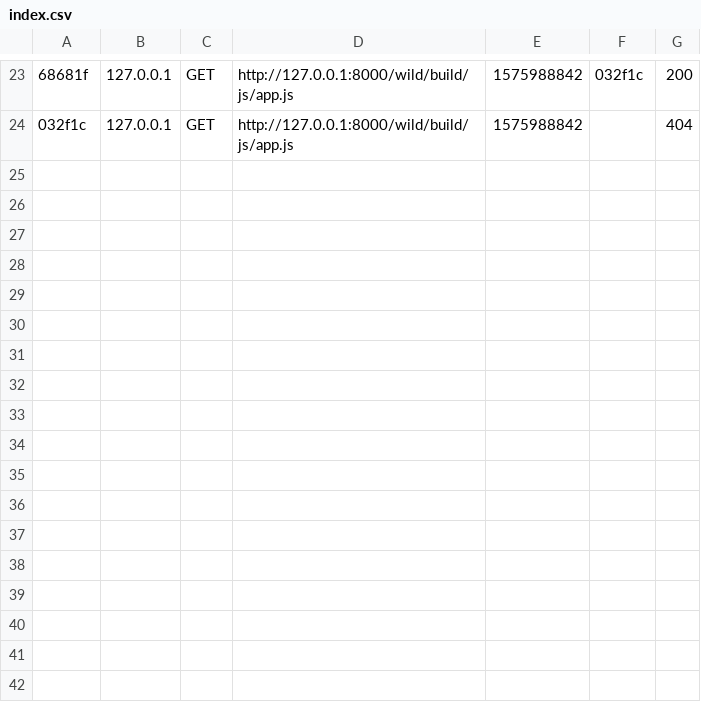
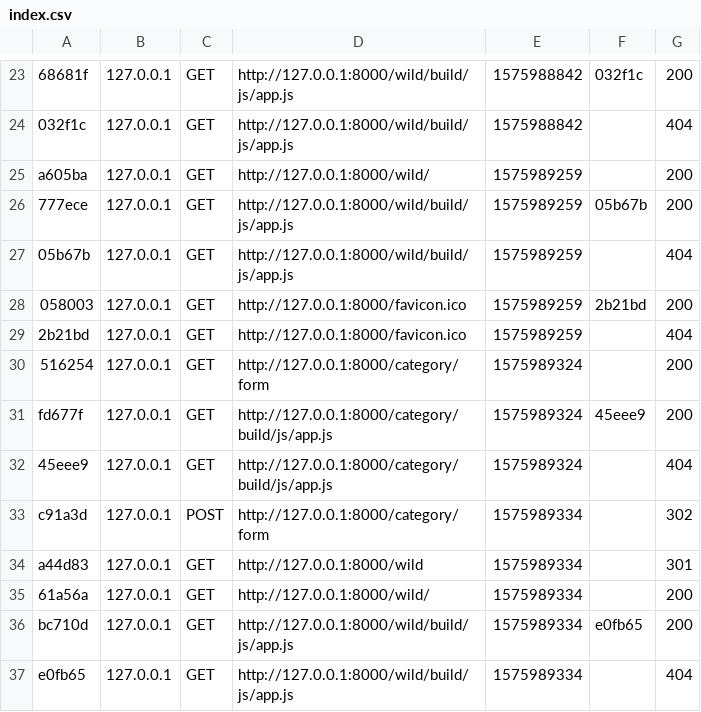
Before and after one commit to Sheitak/wild-series, a CSV file: var/cache/dev/profiler/index.csv, drawn as a sheet; only a part is shown, gaps mark what is left out; the diff names each change by its address in the sheet, - before the commit and + after, or states it on an @@ line.

```diff
--- a/var/cache/dev/profiler/index.csv
+++ b/var/cache/dev/profiler/index.csv
+row 25: a605ba | 127.0.0.1 | GET | http://127.0.0.1:8000/wild/ | 1575989259 |  | 200
+row 26: 777ece | 127.0.0.1 | GET | http://127.0.0.1:8000/wild/build/js/app.js | 1575989259 | 05b67b | 200
+row 27: 05b67b | 127.0.0.1 | GET | http://127.0.0.1:8000/wild/build/js/app.js | 1575989259 |  | 404
+row 28: 058003 | 127.0.0.1 | GET | http://127.0.0.1:8000/favicon.ico | 1575989259 | 2b21bd | 200
+row 29: 2b21bd | 127.0.0.1 | GET | http://127.0.0.1:8000/favicon.ico | 1575989259 |  | 404
+row 30: 516254 | 127.0.0.1 | GET | http://127.0.0.1:8000/category/form | 1575989324 |  | 200
+row 31: fd677f | 127.0.0.1 | GET | http://127.0.0.1:8000/category/build/js/app.js | 1575989324 | 45eee9 | 200
+row 32: 45eee9 | 127.0.0.1 | GET | http://127.0.0.1:8000/category/build/js/app.js | 1575989324 |  | 404
+row 33: c91a3d | 127.0.0.1 | POST | http://127.0.0.1:8000/category/form | 1575989334 |  | 302
+row 34: a44d83 | 127.0.0.1 | GET | http://127.0.0.1:8000/wild | 1575989334 |  | 301
+row 35: 61a56a | 127.0.0.1 | GET | http://127.0.0.1:8000/wild/ | 1575989334 |  | 200
+row 36: bc710d | 127.0.0.1 | GET | http://127.0.0.1:8000/wild/build/js/app.js | 1575989334 | e0fb65 | 200
+row 37: e0fb65 | 127.0.0.1 | GET | http://127.0.0.1:8000/wild/build/js/app.js | 1575989334 |  | 404
```
Also changed, not shown: 39 other files.
